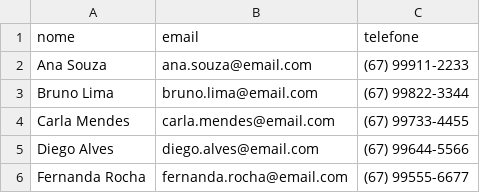
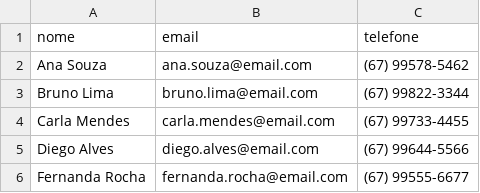
Before and after one commit to alecsilverio/automacao-cadastro, a CSV file: pessoas.csv, drawn as a sheet.

Commit message:
Automação pronta para o cadastro das pessoas

```diff
--- a/pessoas.csv
+++ b/pessoas.csv
@@ -1,3 +1,3 @@
 nome,email,telefone
-Ana Souza,ana.souza@email.com,(67) 99911-2233
+Ana Souza,ana.souza@email.com,(67) 99578-5462
 Bruno Lima,bruno.lima@email.com,(67) 99822-3344
```
Also changed, not shown: 1 other file.
